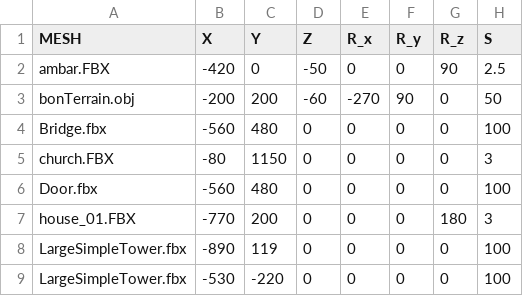
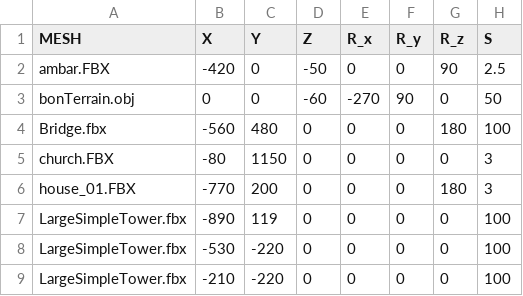
Before and after one commit to vodkatypique/Projet-Graph3D, a CSV file: castle/castle.csv, drawn as a sheet; only a part is shown; the shorter side is filled out with more unchanged rows.

```diff
--- a/castle/castle.csv
+++ b/castle/castle.csv
@@ -2,6 +2,5 @@ MESH,X,Y,Z,R_x,R_y,R_z,S
 ambar.FBX,-420,0,-50,0,0,90,2.5
-bonTerrain.obj,-200,200,-60,-270,90,0,50
-Bridge.fbx,-560,480,0,0,0,0,100
+bonTerrain.obj,0,0,-60,-270,90,0,50
+Bridge.fbx,-560,480,0,0,0,180,100
 church.FBX,-80,1150,0,0,0,0,3
-Door.fbx,-560,480,0,0,0,0,100
 house_01.FBX,-770,200,0,0,0,180,3
```
Also changed, not shown: 3 other files.
